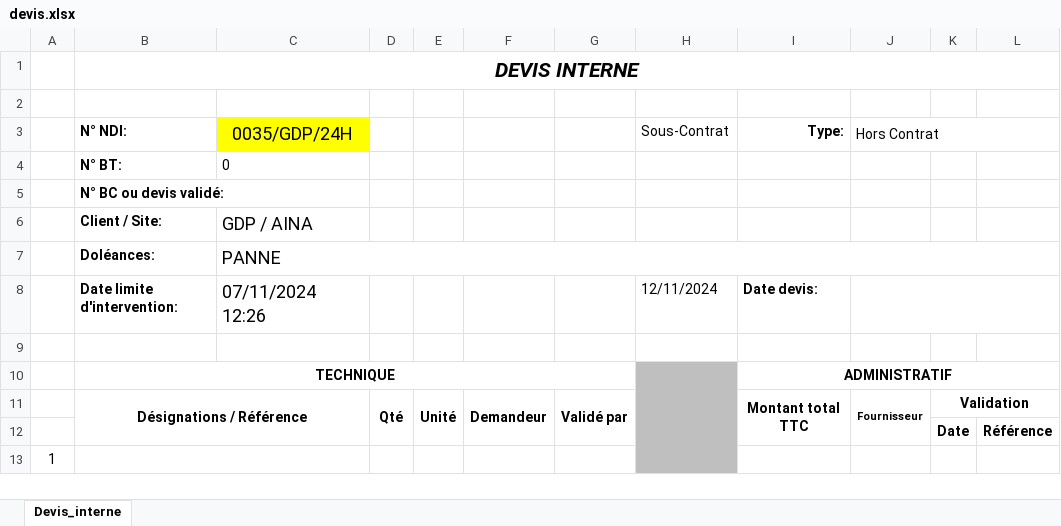
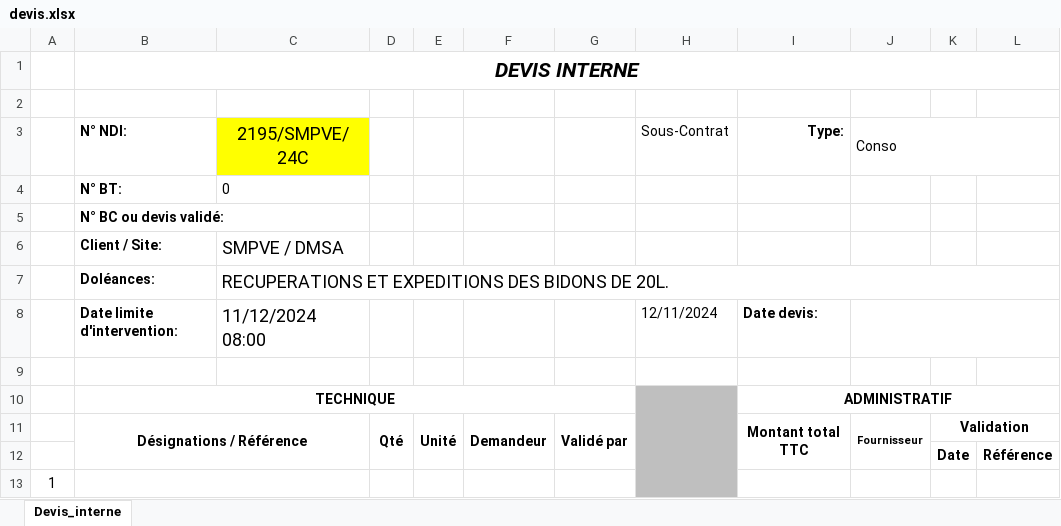
Before and after one commit to marsatak/kimei, an Excel workbook: static/files/devis.xlsx, sheet Devis_interne, drawn as a sheet; only a part is shown; values as stored, in another font and other column widths than the file's, no borders; the diff names each change by its address in the sheet, - before the commit and + after, or states it on an @@ line.

```diff
--- a/static/files/devis.xlsx (sheet Devis_interne)
+++ b/static/files/devis.xlsx (sheet Devis_interne)
-C3: 0035/GDP/24H
+C3: 2195/SMPVE/24C
-J3: Hors Contrat
+J3: Conso
-C6 (2195/SMPVE/24C): GDP / AINA
+C6 (2195/SMPVE/24C): SMPVE / DMSA
-C7 (2195/SMPVE/24C): PANNE
+C7 (2195/SMPVE/24C): RECUPERATIONS ET EXPEDITIONS DES BIDONS DE 20L.
-C8 (2195/SMPVE/24C): 07/11/2024 12:26
+C8 (2195/SMPVE/24C): 11/12/2024 08:00
```
Also changed, not shown: 9 other files.
